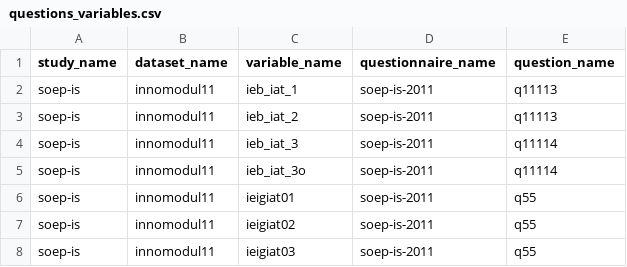
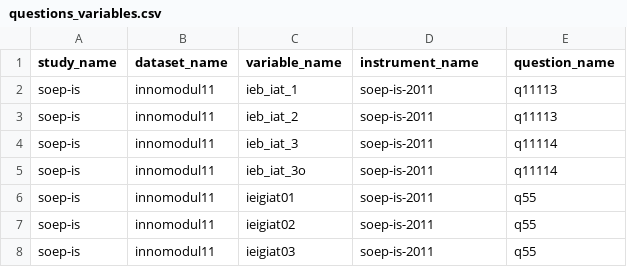
Before and after one commit to urahm/soep-is, a CSV file: ddionrails/questions_variables.csv, drawn as a sheet; only a part is shown.

Commit message:
Bugfix questions_variables.csv

```diff
--- a/ddionrails/questions_variables.csv
+++ b/ddionrails/questions_variables.csv
@@ -1,2 +1,2 @@
-study_name,dataset_name,variable_name,questionnaire_name,question_name
+study_name,dataset_name,variable_name,instrument_name,question_name
 soep-is,innomodul11,ieb_iat_1,soep-is-2011,q11113
```
